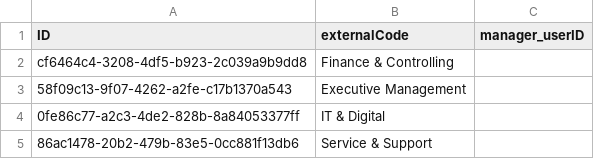
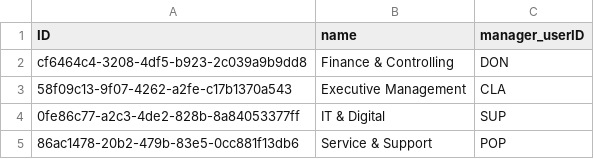
Before and after one commit to gavdilabs/TRIX, a CSV file: services/core-service/db/data/trix.core-Team.csv, drawn as a sheet.

Commit message:
missing test data added

```diff
--- a/services/core-service/db/data/trix.core-Team.csv
+++ b/services/core-service/db/data/trix.core-Team.csv
@@ -1,5 +1,5 @@
-ID;externalCode;manager_userID
-cf6464c4-3208-4df5-b923-2c039a9b9dd8;Finance & Controlling;
-58f09c13-9f07-4262-a2fe-c17b1370a543;Executive Management;
-0fe86c77-a2c3-4de2-828b-8a84053377ff;IT & Digital;
-86ac1478-20b2-479b-83e5-0cc881f13db6;Service & Support;
+ID;name;manager_userID
+cf6464c4-3208-4df5-b923-2c039a9b9dd8;Finance & Controlling;DON
+58f09c13-9f07-4262-a2fe-c17b1370a543;Executive Management;CLA
+0fe86c77-a2c3-4de2-828b-8a84053377ff;IT & Digital;SUP
+86ac1478-20b2-479b-83e5-0cc881f13db6;Service & Support;POP
```
Also changed, not shown: 5 other files.
